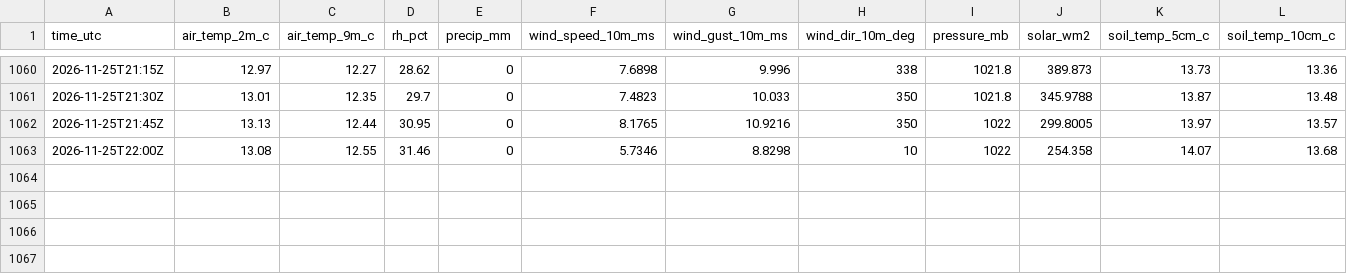
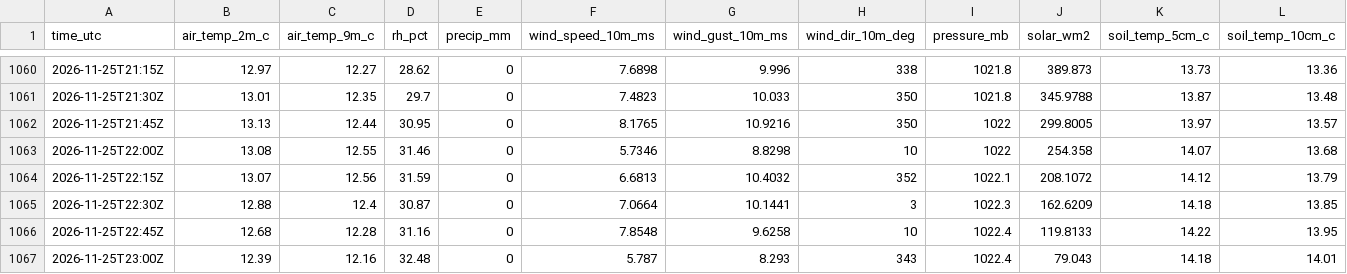
Before and after one commit to strmywxATX/txst-roundrock-weather, a CSV file: data/2026/2026-11.csv, drawn as a sheet; only a part is shown, gaps mark what is left out; rows hold the shown columns only; the diff names each change by its address in the sheet, - before the commit and + after, or states it on an @@ line.

```diff
--- a/data/2026/2026-11.csv
+++ b/data/2026/2026-11.csv
+row 1064: 2026-11-25T22:15Z | 13.07 | 12.56 | 31.59 | 0 | 6.6813 | 10.4032 | 352 | 1022.1 | 208.1072 | 14.12 | 13.79
+row 1065: 2026-11-25T22:30Z | 12.88 | 12.4 | 30.87 | 0 | 7.0664 | 10.1441 | 3 | 1022.3 | 162.6209 | 14.18 | 13.85
+row 1066: 2026-11-25T22:45Z | 12.68 | 12.28 | 31.16 | 0 | 7.8548 | 9.6258 | 10 | 1022.4 | 119.8133 | 14.22 | 13.95
+row 1067: 2026-11-25T23:00Z | 12.39 | 12.16 | 32.48 | 0 | 5.787 | 8.293 | 343 | 1022.4 | 79.043 | 14.18 | 14.01
```
Also changed, not shown: 1 other file.
